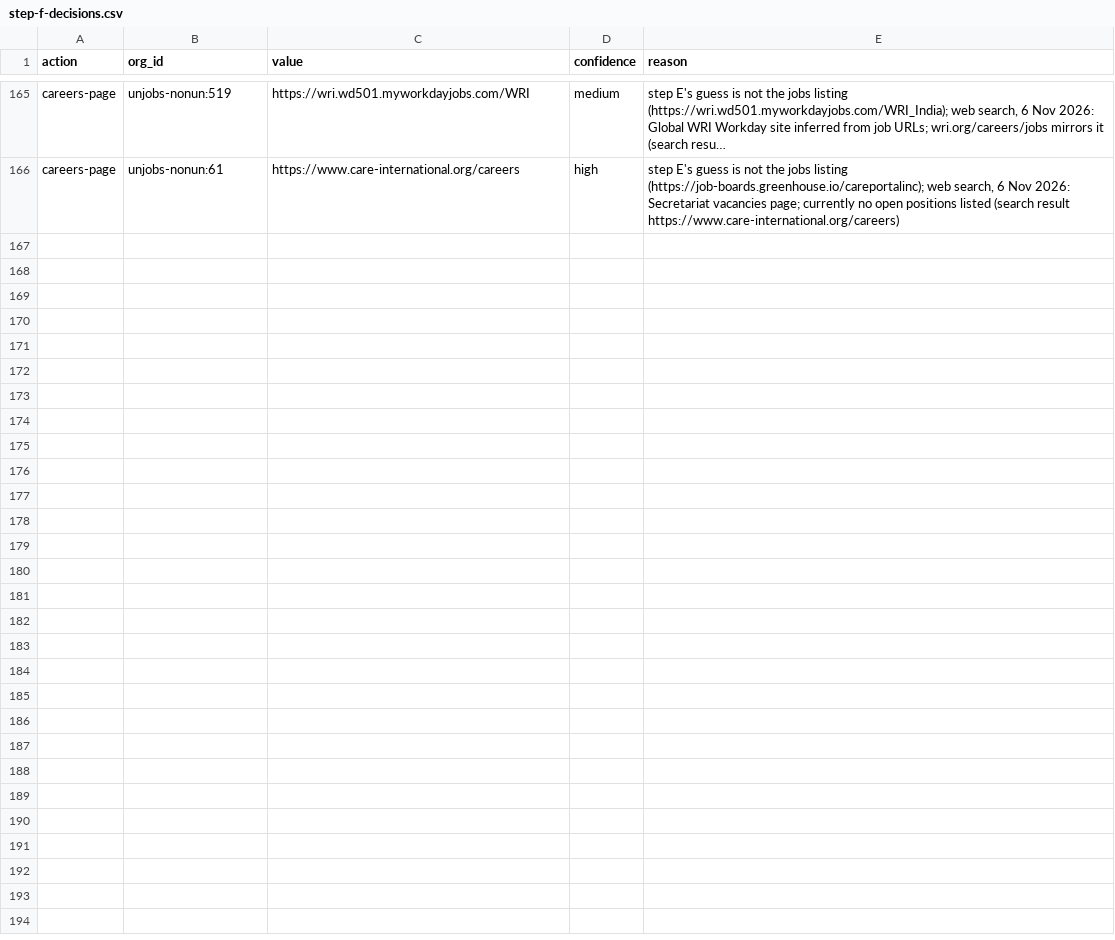
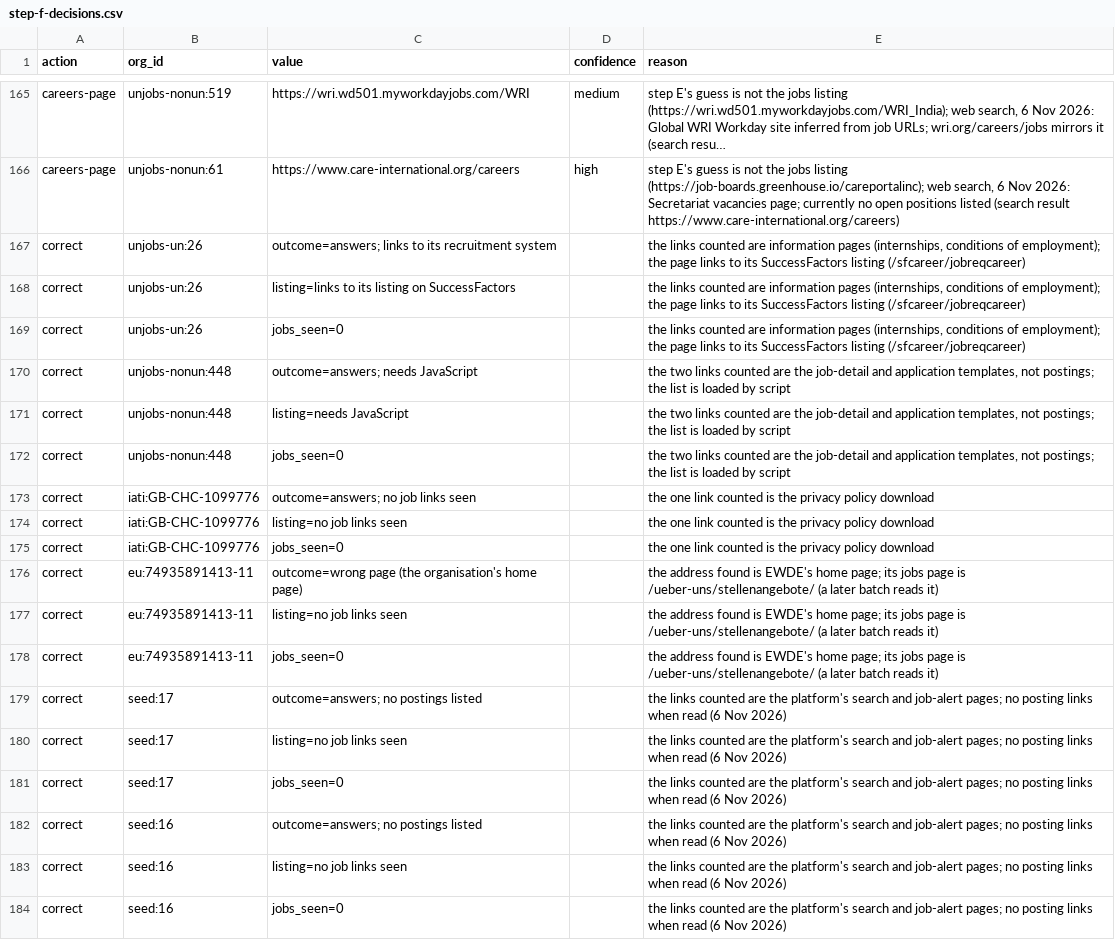
Before and after one commit to AidJobs/AidJobs, a CSV file: docs/architecture/source-survey/step-f-decisions.csv, drawn as a sheet; only a part is shown, gaps mark what is left out; long unchanged cells end in …; the diff names each change by its address in the sheet, - before the commit and + after, or states it on an @@ line.

```diff
--- a/docs/architecture/source-survey/step-f-decisions.csv
+++ b/docs/architecture/source-survey/step-f-decisions.csv
+row 167: correct | unjobs-un:26 | outcome=answers; links to its recruitment system |  | the links counted are information pages (internships, conditions of employment); the page links to its SuccessFactors listing (/sfcareer/jobreqcareer)
+row 168: correct | unjobs-un:26 | listing=links to its listing on SuccessFactors |  | the links counted are information pages (internships, conditions of employment); the page links to its SuccessFactors listing (/sfcareer/jobreqcareer)
+row 169: correct | unjobs-un:26 | jobs_seen=0 |  | the links counted are information pages (internships, conditions of employment); the page links to its SuccessFactors listing (/sfcareer/jobreqcareer)
+row 170: correct | unjobs-nonun:448 | outcome=answers; needs JavaScript |  | the two links counted are the job-detail and application templates, not postings; the list is loaded by script
+row 171: correct | unjobs-nonun:448 | listing=needs JavaScript |  | the two links counted are the job-detail and application templates, not postings; the list is loaded by script
+row 172: correct | unjobs-nonun:448 | jobs_seen=0 |  | the two links counted are the job-detail and application templates, not postings; the list is loaded by script
+row 173: correct | iati:GB-CHC-1099776 | outcome=answers; no job links seen |  | the one link counted is the privacy policy download
+row 174: correct | iati:GB-CHC-1099776 | listing=no job links seen |  | the one link counted is the privacy policy download
+row 175: correct | iati:GB-CHC-1099776 | jobs_seen=0 |  | the one link counted is the privacy policy download
+row 176: correct | eu:74935891413-11 | outcome=wrong page (the organisation's home page) |  | the address found is EWDE's home page; its jobs page is /ueber-uns/stellenangebote/ (a later batch reads it)
+row 177: correct | eu:74935891413-11 | listing=no job links seen |  | the address found is EWDE's home page; its jobs page is /ueber-uns/stellenangebote/ (a later batch reads it)
+row 178: correct | eu:74935891413-11 | jobs_seen=0 |  | the address found is EWDE's home page; its jobs page is /ueber-uns/stellenangebote/ (a later batch reads it)
+row 179: correct | seed:17 | outcome=answers; no postings listed |  | the links counted are the platform's search and job-alert pages; no posting links when read (6 Nov 2026)
+row 180: correct | seed:17 | listing=no job links seen |  | the links counted are the platform's search and job-alert pages; no posting links when read (6 Nov 2026)
+row 181: correct | seed:17 | jobs_seen=0 |  | the links counted are the platform's search and job-alert pages; no posting links when read (6 Nov 2026)
+row 182: correct | seed:16 | outcome=answers; no postings listed |  | the links counted are the platform's search and job-alert pages; no posting links when read (6 Nov 2026)
+row 183: correct | seed:16 | listing=no job links seen |  | the links counted are the platform's search and job-alert pages; no posting links when read (6 Nov 2026)
+row 184: correct | seed:16 | jobs_seen=0 |  | the links counted are the platform's search and job-alert pages; no posting links when read (6 Nov 2026)
```
Also changed, not shown: 7 other files.
